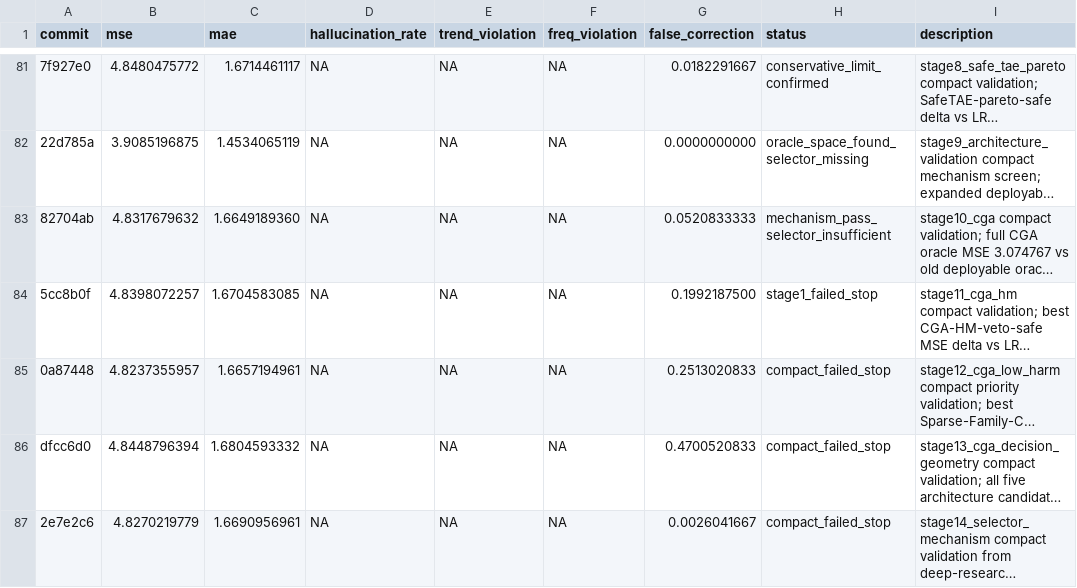
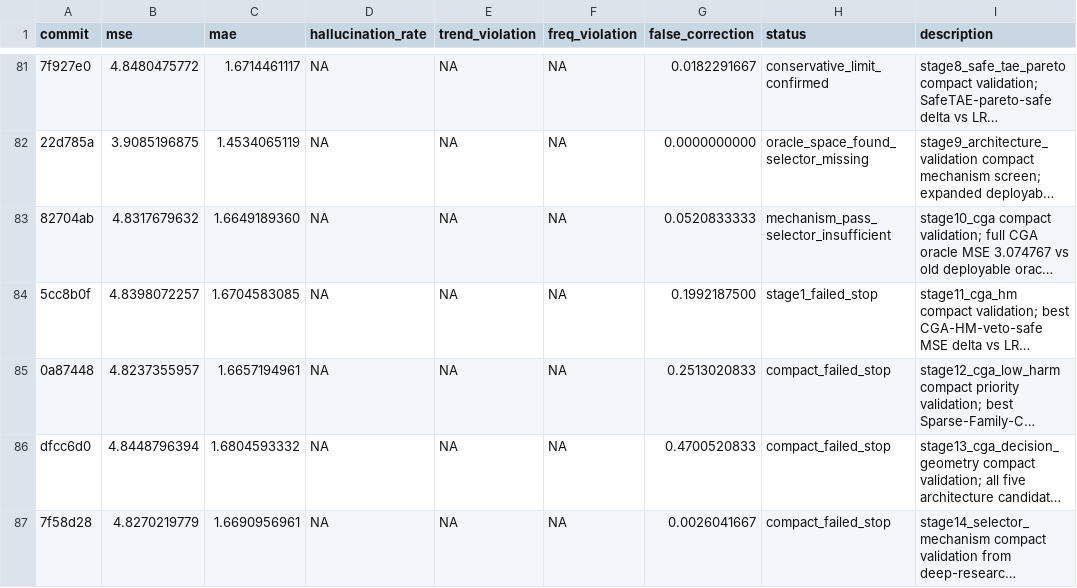
Before and after one commit to pypypaoying/HalluGuard-run, a TSV file: results_halluguard.tsv, drawn as a sheet; only a part is shown, gaps mark what is left out; long unchanged cells end in …; the diff names each change by its address in the sheet, - before the commit and + after, or states it on an @@ line.

```diff
--- a/results_halluguard.tsv
+++ b/results_halluguard.tsv
-A87 (commit): 2e7e2c6
+A87 (commit): 7f58d28
```
Also changed, not shown: 1 other file.
